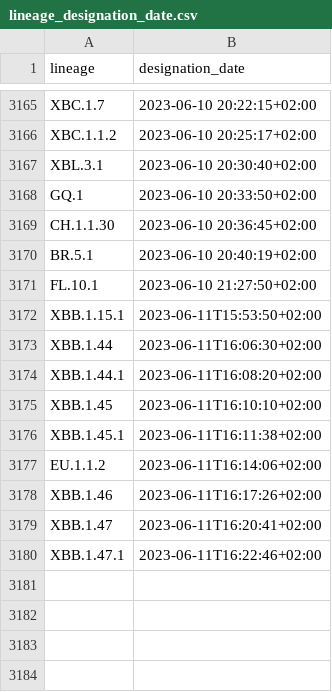
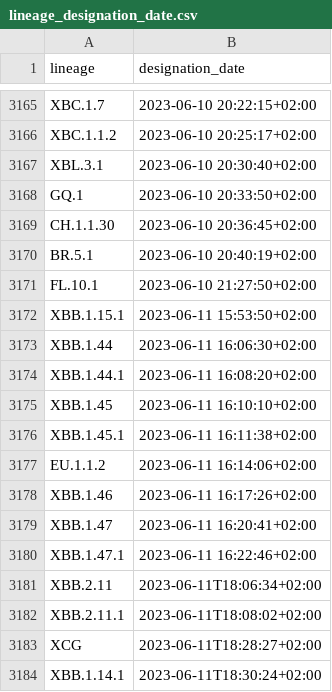
Before and after one commit to ciscorucinski/pango-designation-dates, a CSV file: data/lineage_designation_date.csv, drawn as a sheet; only a part is shown, gaps mark what is left out.

```diff
--- a/data/lineage_designation_date.csv
+++ b/data/lineage_designation_date.csv
@@ -3171,10 +3171,14 @@ BR.5.1,2023-06-10 20:40:19+02:00
 FL.10.1,2023-06-10 21:27:50+02:00
-XBB.1.15.1,2023-06-11T15:53:50+02:00
-XBB.1.44,2023-06-11T16:06:30+02:00
-XBB.1.44.1,2023-06-11T16:08:20+02:00
-XBB.1.45,2023-06-11T16:10:10+02:00
-XBB.1.45.1,2023-06-11T16:11:38+02:00
-EU.1.1.2,2023-06-11T16:14:06+02:00
-XBB.1.46,2023-06-11T16:17:26+02:00
-XBB.1.47,2023-06-11T16:20:41+02:00
-XBB.1.47.1,2023-06-11T16:22:46+02:00
+XBB.1.15.1,2023-06-11 15:53:50+02:00
+XBB.1.44,2023-06-11 16:06:30+02:00
+XBB.1.44.1,2023-06-11 16:08:20+02:00
+XBB.1.45,2023-06-11 16:10:10+02:00
+XBB.1.45.1,2023-06-11 16:11:38+02:00
+EU.1.1.2,2023-06-11 16:14:06+02:00
+XBB.1.46,2023-06-11 16:17:26+02:00
+XBB.1.47,2023-06-11 16:20:41+02:00
+XBB.1.47.1,2023-06-11 16:22:46+02:00
+XBB.2.11,2023-06-11T18:06:34+02:00
+XBB.2.11.1,2023-06-11T18:08:02+02:00
+XCG,2023-06-11T18:28:27+02:00
+XBB.1.14.1,2023-06-11T18:30:24+02:00
```
Also changed, not shown: 1 other file.
